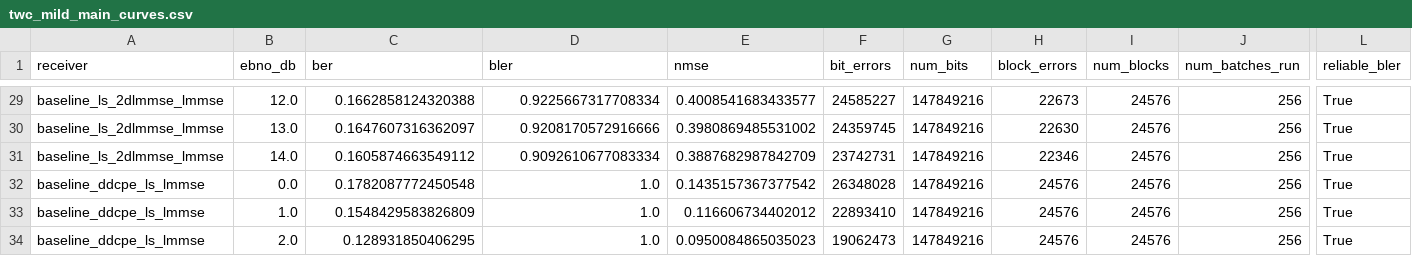
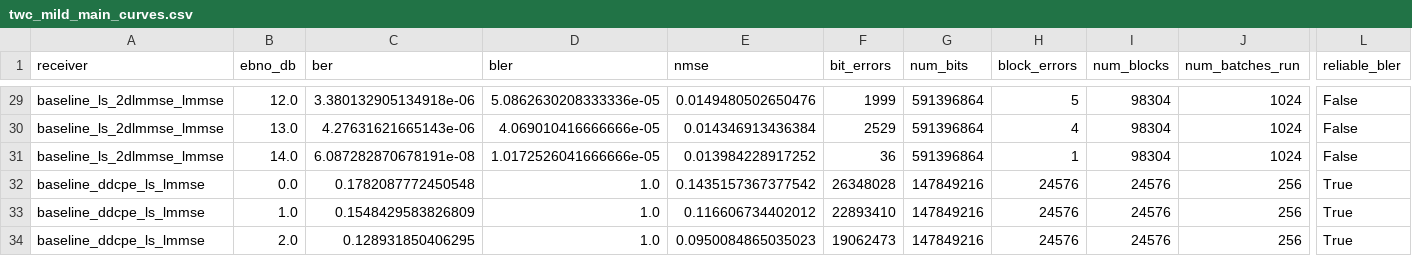
Before and after one commit to afazeliUofT/Universal_Receiver_NEW, a CSV file: TWC_plots2/csv/twc_mild_main_curves.csv, drawn as a sheet; only a part is shown, gaps mark what is left out; removed rows and columns are numbered as before the commit, all else as after; rows hold the shown columns only; the diff covers the shown part only; the diff names each change by its address in the sheet, - before the commit and + after, or states it on an @@ line.

```diff
--- a/TWC_plots2/csv/twc_mild_main_curves.csv
+++ b/TWC_plots2/csv/twc_mild_main_curves.csv
-C29 (ber): 0.1662858124320388
+C29 (ber): 3.380132905134918e-06
-D29 (bler): 0.9225667317708334
+D29 (bler): 5.0862630208333336e-05
-E29 (nmse): 0.4008541683433577
+E29 (nmse): 0.0149480502650476
-F29 (bit_errors): 24585227
+F29 (bit_errors): 1999
-G29:G30 (num_bits): 147849216
+G29:G30 (num_bits): 591396864
-H29 (block_errors): 22673
+H29 (block_errors): 5
-I29:I30 (num_blocks): 24576
+I29:I30 (num_blocks): 98304
-J29:J30 (num_batches_run): 256
+J29:J30 (num_batches_run): 1024
-L29:L30 (reliable_bler): True
+L29:L30 (reliable_bler): False
-C30 (ber): 0.1647607316362097
+C30 (ber): 4.27631621665143e-06
-D30 (bler): 0.9208170572916666
+D30 (bler): 4.069010416666666e-05
-E30 (nmse): 0.3980869485531002
+E30 (nmse): 0.014346913436384
-F30 (bit_errors): 24359745
+F30 (bit_errors): 2529
-H30 (block_errors): 22630
+H30 (block_errors): 4
-row 31: baseline_ls_2dlmmse_lmmse | 14.0 | 0.1605874663549112 | 0.9092610677083334 | 0.3887682987842709 | 23742731 | 147849216 | 22346 | 24576 | 256 | True
+row 31: baseline_ls_2dlmmse_lmmse | 14.0 | 6.087282870678191e-08 | 1.0172526041666666e-05 | 0.013984228917252 | 36 | 591396864 | 1 | 98304 | 1024 | False
```
Also changed, not shown: 67 edited cells elsewhere in this file, TWC_plots2/csv/twc_mild_clean_curves.csv, TWC_plots2/csv/twc_mild_dmrsrich_curves.csv, 17 other files.
